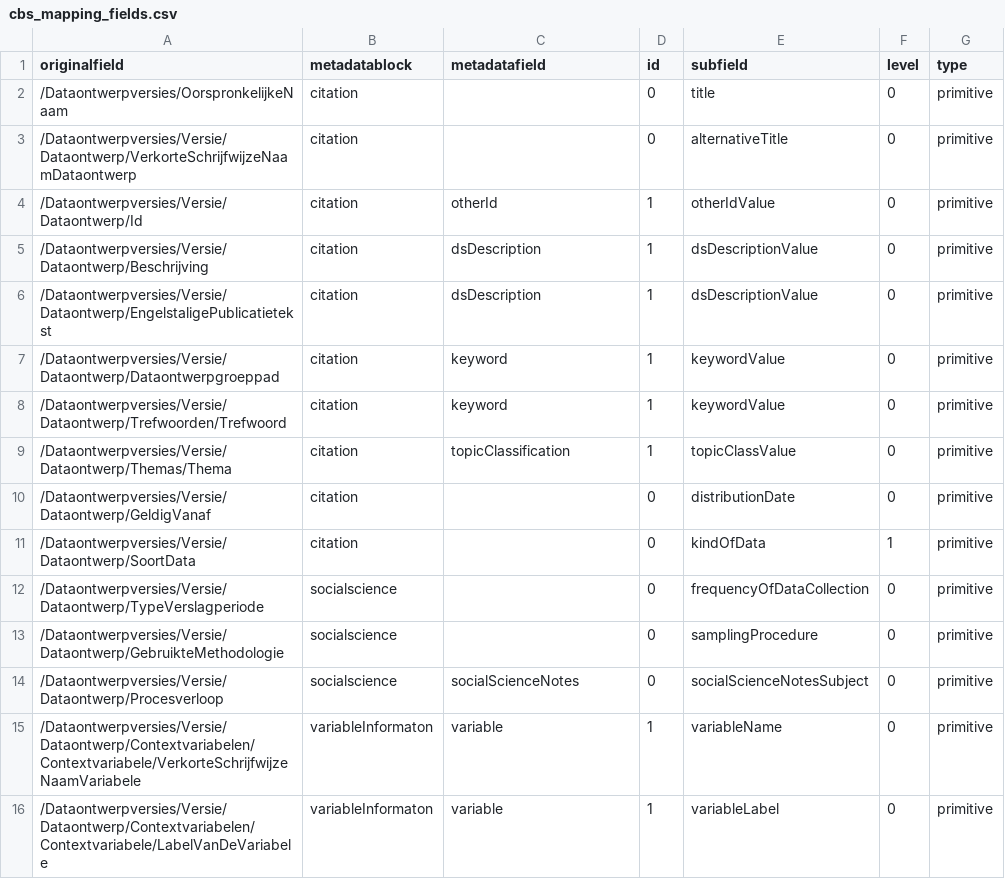
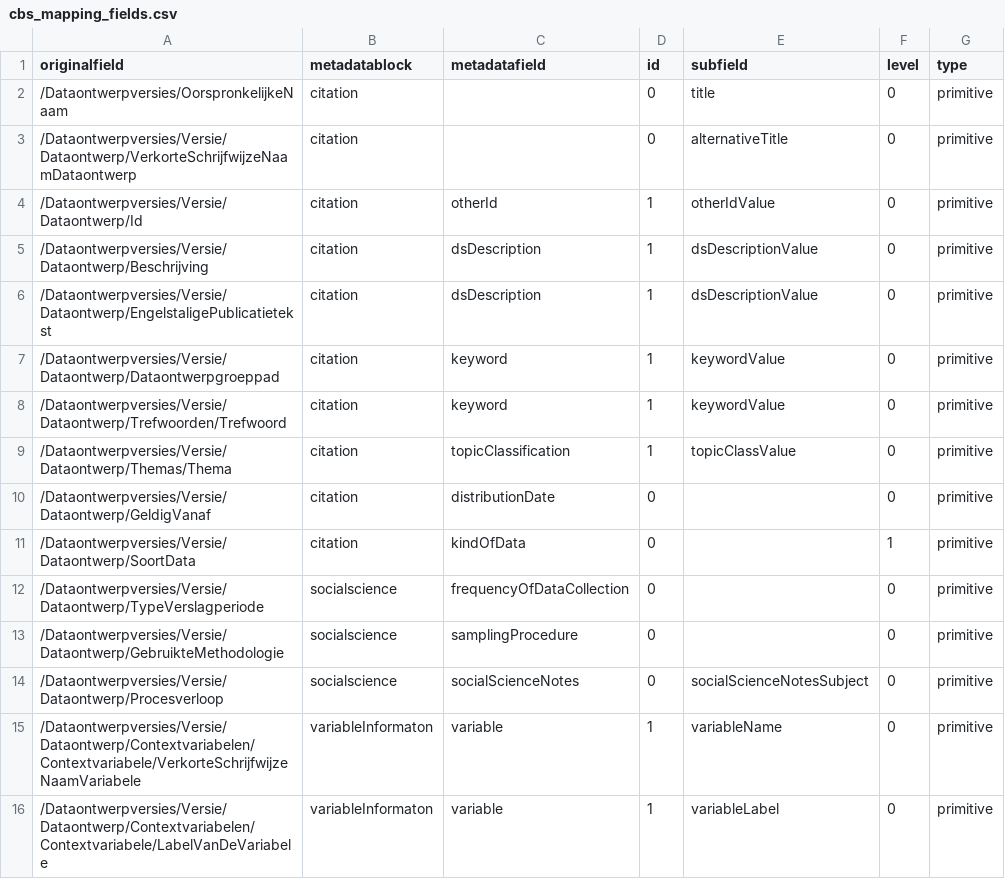
Before and after one commit to LauraHuisintveld/semaf-client, a CSV file: cbs_mapping_fields.csv, drawn as a sheet.

Commit message:
Update cbs_mapping_fields.csv

```diff
--- a/cbs_mapping_fields.csv
+++ b/cbs_mapping_fields.csv
@@ -9,6 +9,6 @@ originalfield,metadatablock,metadatafield,id,subfield,level,type
 "/Dataontwerpversies/Versie/Dataontwerp/Themas/Thema",citation,topicClassification,1,topicClassValue,0,primitive
-"/Dataontwerpversies/Versie/Dataontwerp/GeldigVanaf",citation,"",0,distributionDate,0,primitive
-"/Dataontwerpversies/Versie/Dataontwerp/SoortData",citation,"",0,kindOfData,1,primitive
-"/Dataontwerpversies/Versie/Dataontwerp/TypeVerslagperiode",socialscience,"",0,frequencyOfDataCollection,0,primitive
-"/Dataontwerpversies/Versie/Dataontwerp/GebruikteMethodologie",socialscience,"",0,samplingProcedure,0,primitive
+"/Dataontwerpversies/Versie/Dataontwerp/GeldigVanaf",citation,distributionDate,0,"",0,primitive
+"/Dataontwerpversies/Versie/Dataontwerp/SoortData",citation,kindOfData,0,"",1,primitive
+"/Dataontwerpversies/Versie/Dataontwerp/TypeVerslagperiode",socialscience,frequencyOfDataCollection,0,"",0,primitive
+"/Dataontwerpversies/Versie/Dataontwerp/GebruikteMethodologie",socialscience,samplingProcedure,0,"",0,primitive
 "/Dataontwerpversies/Versie/Dataontwerp/Procesverloop",socialscience,socialScienceNotes,0,socialScienceNotesSubject,0,primitive
```
